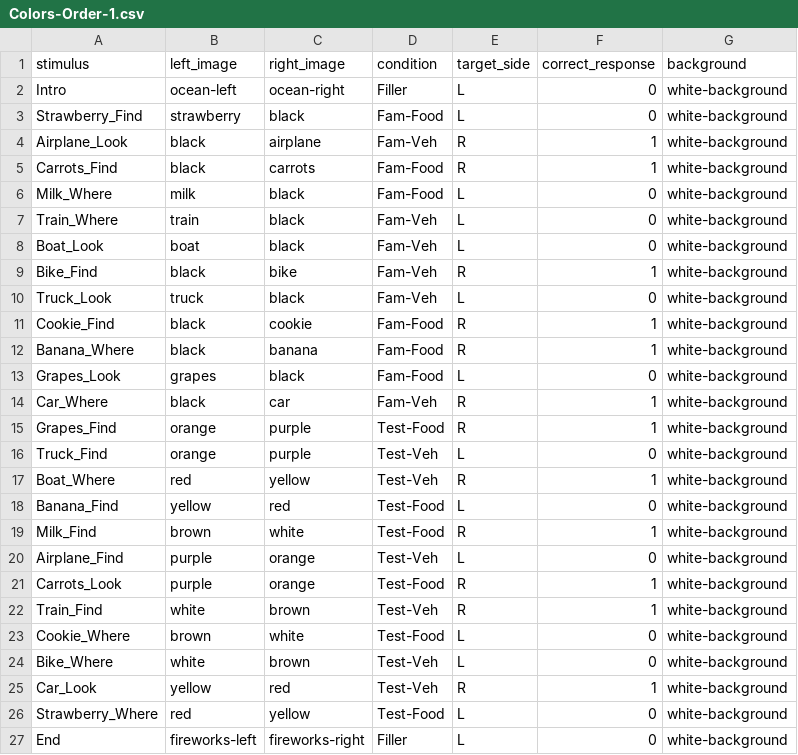
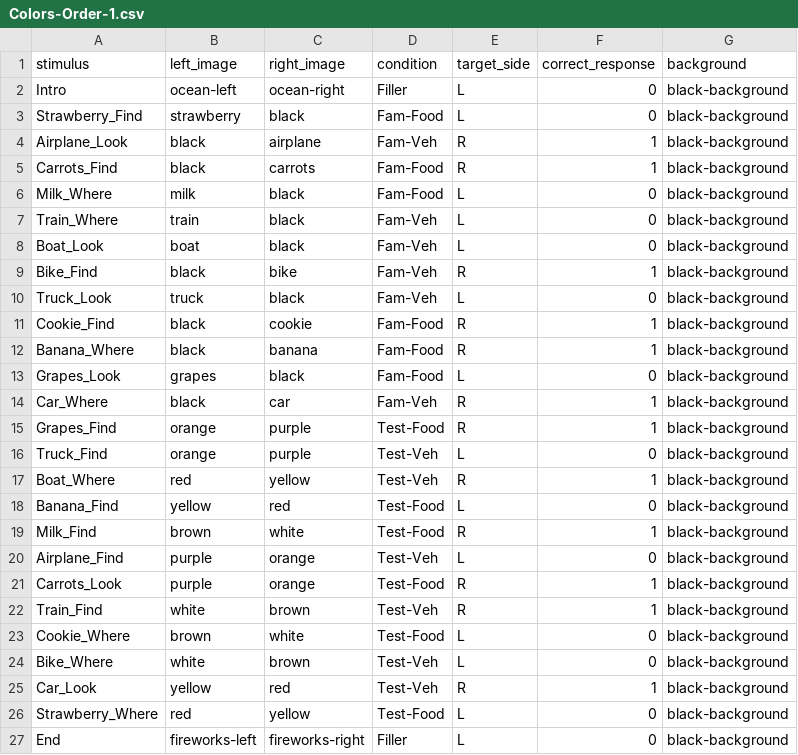
Before and after one commit to rpomper/Colors, a CSV file: orders/Colors-Order-1.csv, drawn as a sheet.

Commit message:
change background

```diff
--- a/orders/Colors-Order-1.csv
+++ b/orders/Colors-Order-1.csv
@@ -1,27 +1,27 @@
 stimulus,left_image,right_image,condition,target_side,correct_response,background
-Intro,ocean-left,ocean-right,Filler,L,0,white-background
-Strawberry_Find,strawberry,black,Fam-Food,L,0,white-background
-Airplane_Look,black,airplane,Fam-Veh,R,1,white-background
-Carrots_Find,black,carrots,Fam-Food,R,1,white-background
-Milk_Where,milk,black,Fam-Food,L,0,white-background
-Train_Where,train,black,Fam-Veh,L,0,white-background
-Boat_Look,boat,black,Fam-Veh,L,0,white-background
-Bike_Find,black,bike,Fam-Veh,R,1,white-background
-Truck_Look,truck,black,Fam-Veh,L,0,white-background
-Cookie_Find,black,cookie,Fam-Food,R,1,white-background
-Banana_Where,black,banana,Fam-Food,R,1,white-background
-Grapes_Look,grapes,black,Fam-Food,L,0,white-background
-Car_Where,black,car,Fam-Veh,R,1,white-background
-Grapes_Find,orange,purple,Test-Food,R,1,white-background
-Truck_Find,orange,purple,Test-Veh,L,0,white-background
-Boat_Where,red,yellow,Test-Veh,R,1,white-background
-Banana_Find,yellow,red,Test-Food,L,0,white-background
-Milk_Find,brown,white,Test-Food,R,1,white-background
-Airplane_Find,purple,orange,Test-Veh,L,0,white-background
-Carrots_Look,purple,orange,Test-Food,R,1,white-background
-Train_Find,white,brown,Test-Veh,R,1,white-background
-Cookie_Where,brown,white,Test-Food,L,0,white-background
-Bike_Where,white,brown,Test-Veh,L,0,white-background
-Car_Look,yellow,red,Test-Veh,R,1,white-background
-Strawberry_Where,red,yellow,Test-Food,L,0,white-background
-End,fireworks-left,fireworks-right,Filler,L,0,white-background
+Intro,ocean-left,ocean-right,Filler,L,0,black-background
+Strawberry_Find,strawberry,black,Fam-Food,L,0,black-background
+Airplane_Look,black,airplane,Fam-Veh,R,1,black-background
+Carrots_Find,black,carrots,Fam-Food,R,1,black-background
+Milk_Where,milk,black,Fam-Food,L,0,black-background
+Train_Where,train,black,Fam-Veh,L,0,black-background
+Boat_Look,boat,black,Fam-Veh,L,0,black-background
+Bike_Find,black,bike,Fam-Veh,R,1,black-background
+Truck_Look,truck,black,Fam-Veh,L,0,black-background
+Cookie_Find,black,cookie,Fam-Food,R,1,black-background
+Banana_Where,black,banana,Fam-Food,R,1,black-background
+Grapes_Look,grapes,black,Fam-Food,L,0,black-background
+Car_Where,black,car,Fam-Veh,R,1,black-background
+Grapes_Find,orange,purple,Test-Food,R,1,black-background
+Truck_Find,orange,purple,Test-Veh,L,0,black-background
+Boat_Where,red,yellow,Test-Veh,R,1,black-background
+Banana_Find,yellow,red,Test-Food,L,0,black-background
+Milk_Find,brown,white,Test-Food,R,1,black-background
+Airplane_Find,purple,orange,Test-Veh,L,0,black-background
+Carrots_Look,purple,orange,Test-Food,R,1,black-background
+Train_Find,white,brown,Test-Veh,R,1,black-background
+Cookie_Where,brown,white,Test-Food,L,0,black-background
+Bike_Where,white,brown,Test-Veh,L,0,black-background
+Car_Look,yellow,red,Test-Veh,R,1,black-background
+Strawberry_Where,red,yellow,Test-Food,L,0,black-background
+End,fireworks-left,fireworks-right,Filler,L,0,black-background
```
Also changed, not shown: orders/Colors-Order-2.csv.
